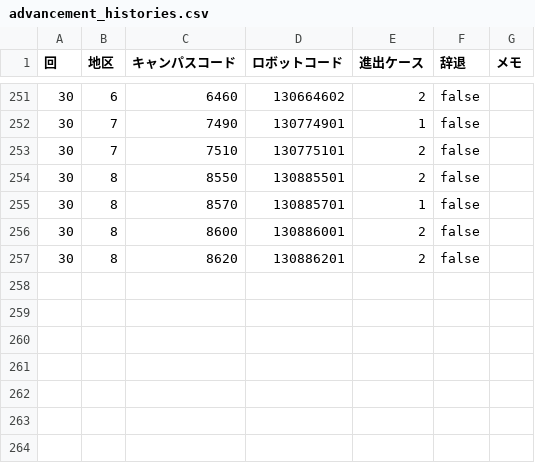
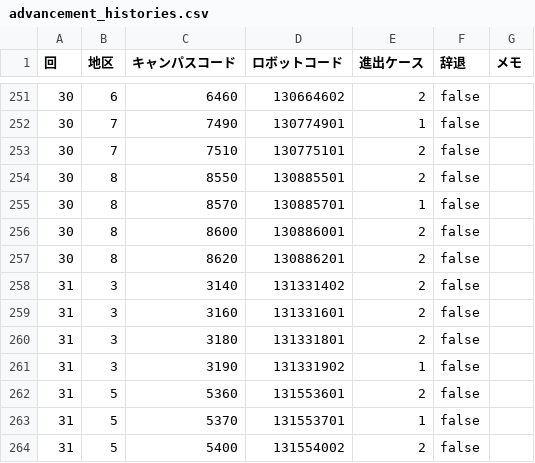
Before and after one commit to kosen-robocon-db/kosen-robocon-db, a CSV file: db/seeds/csv/advancement_histories.csv, drawn as a sheet; only a part is shown, gaps mark what is left out.

```diff
--- a/db/seeds/csv/advancement_histories.csv
+++ b/db/seeds/csv/advancement_histories.csv
@@ -257 +257,8 @@
 "30","8","8620","130886201","2","false",""
+"31","3","3140","131331402","2","false",""
+"31","3","3160","131331601","2","false",""
+"31","3","3180","131331801","2","false",""
+"31","3","3190","131331902","1","false",""
+"31","5","5360","131553601","2","false",""
+"31","5","5370","131553701","1","false",""
+"31","5","5400","131554002","2","false",""
```
Also changed, not shown: db/seeds/csv/games.csv, db/seeds/csv/prize_histories.csv, 4 other files.
